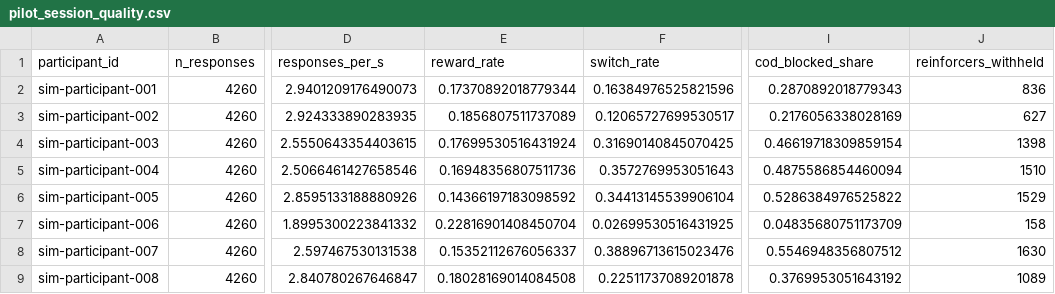
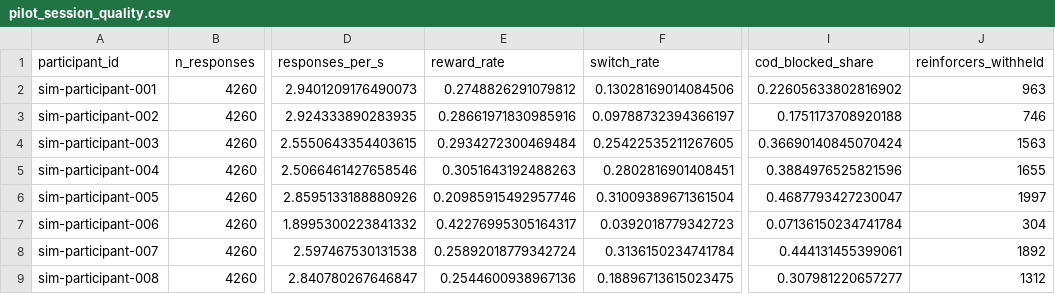
Before and after one commit to david-j-cox/eigenvectors-and-eigenvalues, a CSV file: analysis/outputs/pilot_session_quality.csv, drawn as a sheet; only a part is shown, gaps mark what is left out; the diff covers the shown part only; the diff names each change by its address in the sheet, - before the commit and + after, or states it on an @@ line.

```diff
--- a/analysis/outputs/pilot_session_quality.csv
+++ b/analysis/outputs/pilot_session_quality.csv
-E2 (reward_rate): 0.17370892018779344
+E2 (reward_rate): 0.2748826291079812
-F2 (switch_rate): 0.16384976525821596
+F2 (switch_rate): 0.13028169014084506
-I2 (cod_blocked_share): 0.2870892018779343
+I2 (cod_blocked_share): 0.22605633802816902
-J2 (reinforcers_withheld): 836
+J2 (reinforcers_withheld): 963
-E3 (reward_rate): 0.1856807511737089
+E3 (reward_rate): 0.28661971830985916
-F3 (switch_rate): 0.12065727699530517
+F3 (switch_rate): 0.09788732394366197
-I3 (cod_blocked_share): 0.2176056338028169
+I3 (cod_blocked_share): 0.1751173708920188
-J3 (reinforcers_withheld): 627
+J3 (reinforcers_withheld): 746
-E4 (reward_rate): 0.17699530516431924
+E4 (reward_rate): 0.2934272300469484
-F4 (switch_rate): 0.31690140845070425
+F4 (switch_rate): 0.25422535211267605
-I4 (cod_blocked_share): 0.46619718309859154
+I4 (cod_blocked_share): 0.36690140845070424
-J4 (reinforcers_withheld): 1398
+J4 (reinforcers_withheld): 1563
-E5 (reward_rate): 0.16948356807511736
+E5 (reward_rate): 0.3051643192488263
-F5 (switch_rate): 0.3572769953051643
+F5 (switch_rate): 0.2802816901408451
-I5 (cod_blocked_share): 0.4875586854460094
+I5 (cod_blocked_share): 0.3884976525821596
-J5 (reinforcers_withheld): 1510
+J5 (reinforcers_withheld): 1655
-E6 (reward_rate): 0.14366197183098592
+E6 (reward_rate): 0.20985915492957746
-F6 (switch_rate): 0.34413145539906104
+F6 (switch_rate): 0.31009389671361504
-I6 (cod_blocked_share): 0.5286384976525822
+I6 (cod_blocked_share): 0.4687793427230047
-J6 (reinforcers_withheld): 1529
+J6 (reinforcers_withheld): 1997
-E7 (reward_rate): 0.22816901408450704
+E7 (reward_rate): 0.42276995305164317
-F7 (switch_rate): 0.02699530516431925
+F7 (switch_rate): 0.0392018779342723
-I7 (cod_blocked_share): 0.04835680751173709
+I7 (cod_blocked_share): 0.07136150234741784
-J7 (reinforcers_withheld): 158
+J7 (reinforcers_withheld): 304
-E8 (reward_rate): 0.15352112676056337
+E8 (reward_rate): 0.25892018779342724
-F8 (switch_rate): 0.38896713615023476
+F8 (switch_rate): 0.3136150234741784
-I8 (cod_blocked_share): 0.5546948356807512
+I8 (cod_blocked_share): 0.444131455399061
-J8 (reinforcers_withheld): 1630
+J8 (reinforcers_withheld): 1892
-E9 (reward_rate): 0.18028169014084508
+E9 (reward_rate): 0.2544600938967136
-F9 (switch_rate): 0.22511737089201878
+F9 (switch_rate): 0.18896713615023475
-I9 (cod_blocked_share): 0.3769953051643192
+I9 (cod_blocked_share): 0.307981220657277
-J9 (reinforcers_withheld): 1089
+J9 (reinforcers_withheld): 1312
```
Also changed, not shown: 4 removed rows and 30 edited cells elsewhere in this file, analysis/outputs/pilot_color_vs_contingency.csv, analysis/outputs/pilot_individual_profiles.csv, 20 other files.
